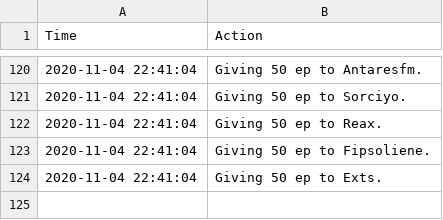
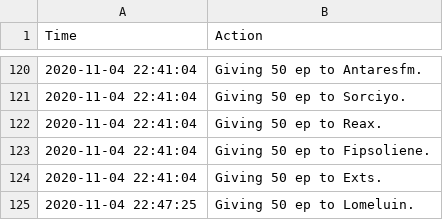
Before and after one commit to LessIsMoreGuild/LessIsMoreGuild.github.io, a CSV file: epgp_donation.csv, drawn as a sheet; only a part is shown, gaps mark what is left out; the diff names each change by its address in the sheet, - before the commit and + after, or states it on an @@ line.

Commit message:
Update epgp_donation.csv

```diff
--- a/epgp_donation.csv
+++ b/epgp_donation.csv
+row 125: 2020-11-04 22:47:25 | Giving 50 ep to Lomeluin.
```
